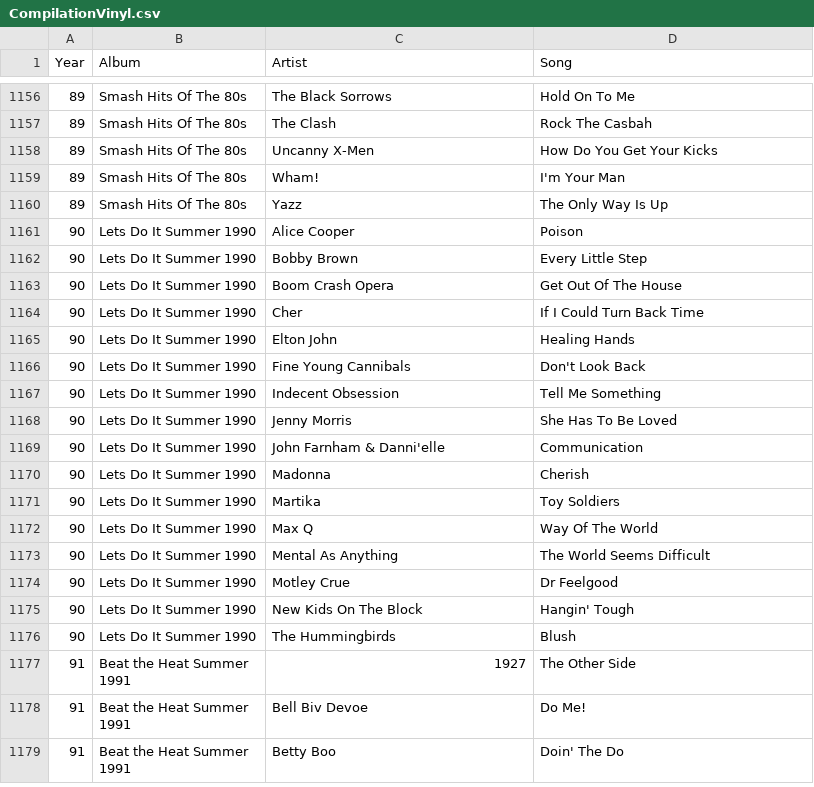
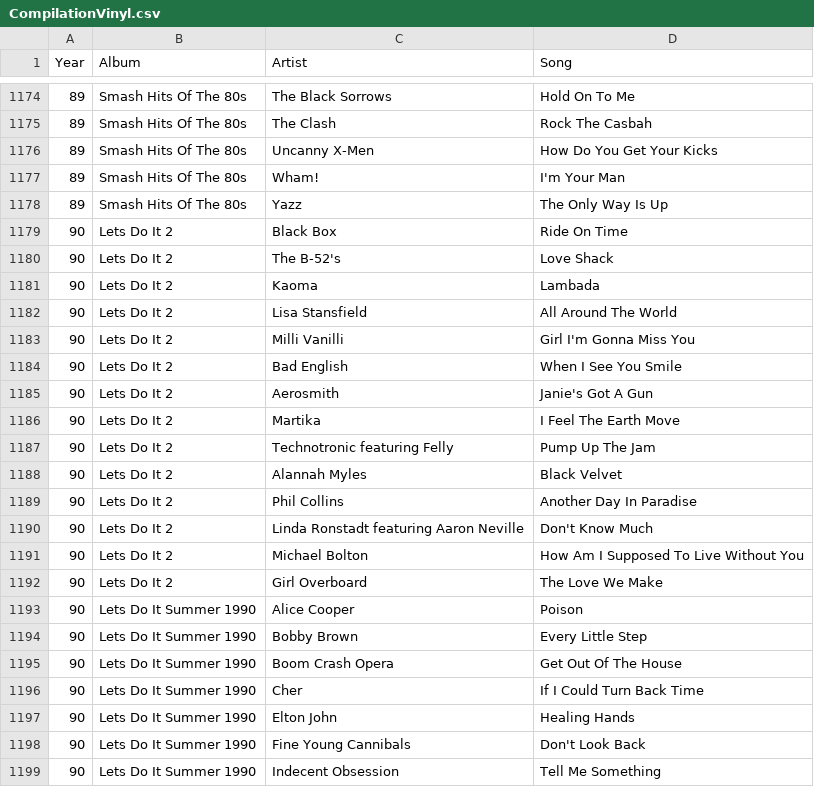
Before and after one commit to I-ADR14N-I/html, a CSV file: CompilationVinyl.csv, drawn as a sheet; only a part is shown, gaps mark what is left out; the shorter side is filled out with more unchanged rows; the diff covers the shown part only.

```diff
--- a/CompilationVinyl.csv
+++ b/CompilationVinyl.csv
@@ -1160,2 +1178,16 @@ Year,Album,Artist,Song
 89,Smash Hits Of The 80s,Yazz,The Only Way Is Up
+90,Lets Do It 2,Black Box,Ride On Time
+90,Lets Do It 2,The B-52's,Love Shack
+90,Lets Do It 2,Kaoma,Lambada
+90,Lets Do It 2,Lisa Stansfield,All Around The World
+90,Lets Do It 2,Milli Vanilli,Girl I'm Gonna Miss You
+90,Lets Do It 2,Bad English,When I See You Smile
+90,Lets Do It 2,Aerosmith,Janie's Got A Gun
+90,Lets Do It 2,Martika,I Feel The Earth Move
+90,Lets Do It 2,Technotronic featuring Felly,Pump Up The Jam
+90,Lets Do It 2,Alannah Myles,Black Velvet
+90,Lets Do It 2,Phil Collins,Another Day In Paradise
+90,Lets Do It 2,Linda Ronstadt featuring Aaron Neville,Don't Know Much
+90,Lets Do It 2,Michael Bolton,How Am I Supposed To Live Without You
+90,Lets Do It 2,Girl Overboard,The Love We Make
 90,Lets Do It Summer 1990,Alice Cooper,Poison
```
Also changed, not shown: 18 added rows elsewhere in this file.
